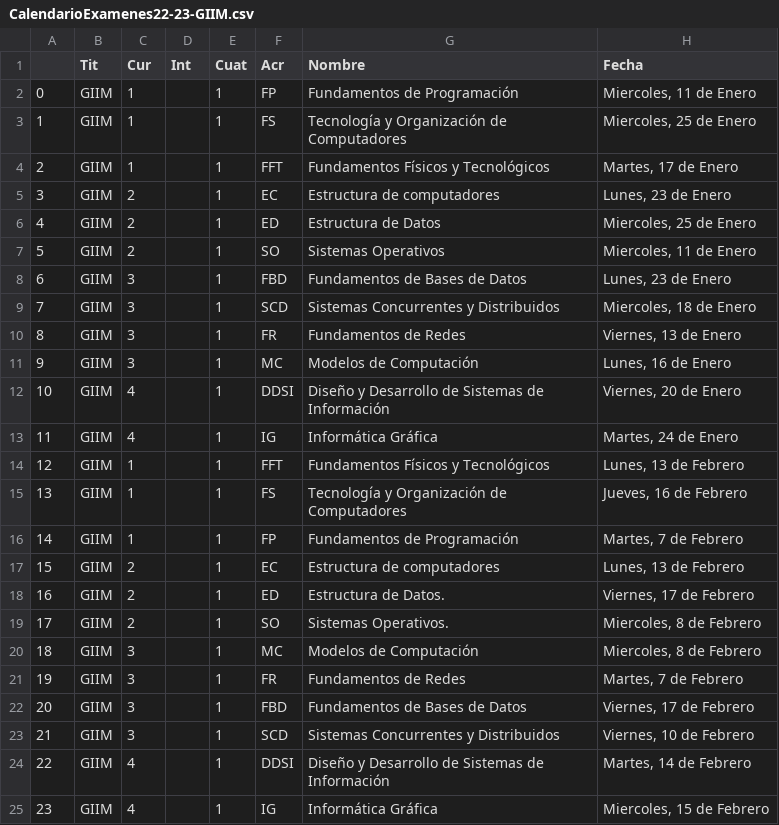
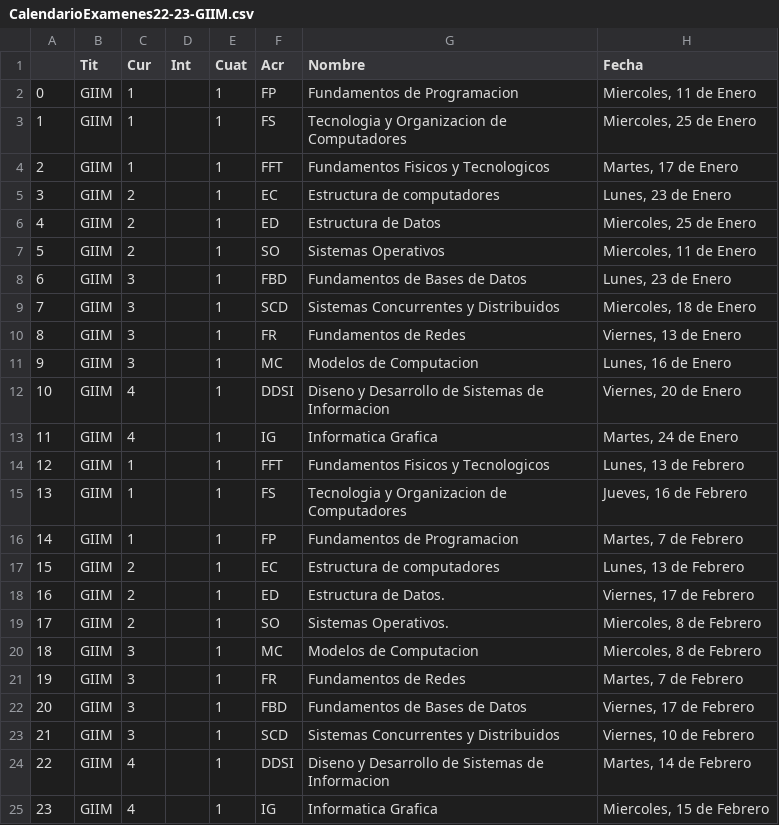
Before and after one commit to CodeBoy-source/Get-Exams-DatesUGR, a CSV file: datos/CalendarioExamenes22-23-GIIM.csv, drawn as a sheet.

```diff
--- a/datos/CalendarioExamenes22-23-GIIM.csv
+++ b/datos/CalendarioExamenes22-23-GIIM.csv
@@ -1,5 +1,5 @@
 ,Tit,Cur,Int,Cuat,Acr,Nombre,Fecha
-0,GIIM,1,,1,FP,Fundamentos de Programación,"Miercoles, 11 de Enero"
-1,GIIM,1,,1,FS,Tecnología y Organización de Computadores,"Miercoles, 25 de Enero"
-2,GIIM,1,,1,FFT,Fundamentos Físicos y Tecnológicos,"Martes, 17 de Enero"
+0,GIIM,1,,1,FP,Fundamentos de Programacion,"Miercoles, 11 de Enero"
+1,GIIM,1,,1,FS,Tecnologia y Organizacion de Computadores,"Miercoles, 25 de Enero"
+2,GIIM,1,,1,FFT,Fundamentos Fisicos y Tecnologicos,"Martes, 17 de Enero"
 3,GIIM,2,,1,EC,Estructura de computadores,"Lunes, 23 de Enero"
@@ -10,8 +10,8 @@
 8,GIIM,3,,1,FR,Fundamentos de Redes,"Viernes, 13 de Enero"
-9,GIIM,3,,1,MC,Modelos de Computación,"Lunes, 16 de Enero"
-10,GIIM,4,,1,DDSI,Diseño y Desarrollo de Sistemas de Información,"Viernes, 20 de Enero"
-11,GIIM,4,,1,IG,Informática Gráfica,"Martes, 24 de Enero"
-12,GIIM,1,,1,FFT,Fundamentos Físicos y Tecnológicos,"Lunes, 13 de Febrero"
-13,GIIM,1,,1,FS,Tecnología y Organización de Computadores,"Jueves, 16 de Febrero"
-14,GIIM,1,,1,FP,Fundamentos de Programación,"Martes, 7 de Febrero"
+9,GIIM,3,,1,MC,Modelos de Computacion,"Lunes, 16 de Enero"
+10,GIIM,4,,1,DDSI,Diseno y Desarrollo de Sistemas de Informacion,"Viernes, 20 de Enero"
+11,GIIM,4,,1,IG,Informatica Grafica,"Martes, 24 de Enero"
+12,GIIM,1,,1,FFT,Fundamentos Fisicos y Tecnologicos,"Lunes, 13 de Febrero"
+13,GIIM,1,,1,FS,Tecnologia y Organizacion de Computadores,"Jueves, 16 de Febrero"
+14,GIIM,1,,1,FP,Fundamentos de Programacion,"Martes, 7 de Febrero"
 15,GIIM,2,,1,EC,Estructura de computadores,"Lunes, 13 de Febrero"
@@ -19,3 +19,3 @@
 17,GIIM,2,,1,SO,Sistemas Operativos.,"Miercoles, 8 de Febrero"
-18,GIIM,3,,1,MC,Modelos de Computación,"Miercoles, 8 de Febrero"
+18,GIIM,3,,1,MC,Modelos de Computacion,"Miercoles, 8 de Febrero"
 19,GIIM,3,,1,FR,Fundamentos de Redes,"Martes, 7 de Febrero"
@@ -23,3 +23,3 @@
 21,GIIM,3,,1,SCD,Sistemas Concurrentes y Distribuidos,"Viernes, 10 de Febrero"
-22,GIIM,4,,1,DDSI,Diseño y Desarrollo de Sistemas de Información,"Martes, 14 de Febrero"
-23,GIIM,4,,1,IG,Informática Gráfica,"Miercoles, 15 de Febrero"
+22,GIIM,4,,1,DDSI,Diseno y Desarrollo de Sistemas de Informacion,"Martes, 14 de Febrero"
+23,GIIM,4,,1,IG,Informatica Grafica,"Miercoles, 15 de Febrero"
```
Also changed, not shown: datos/CalendarioExamenes22-23-GII.csv, datos/CalendarioExamenes22-23-GIIADE.csv, 4 other files.
